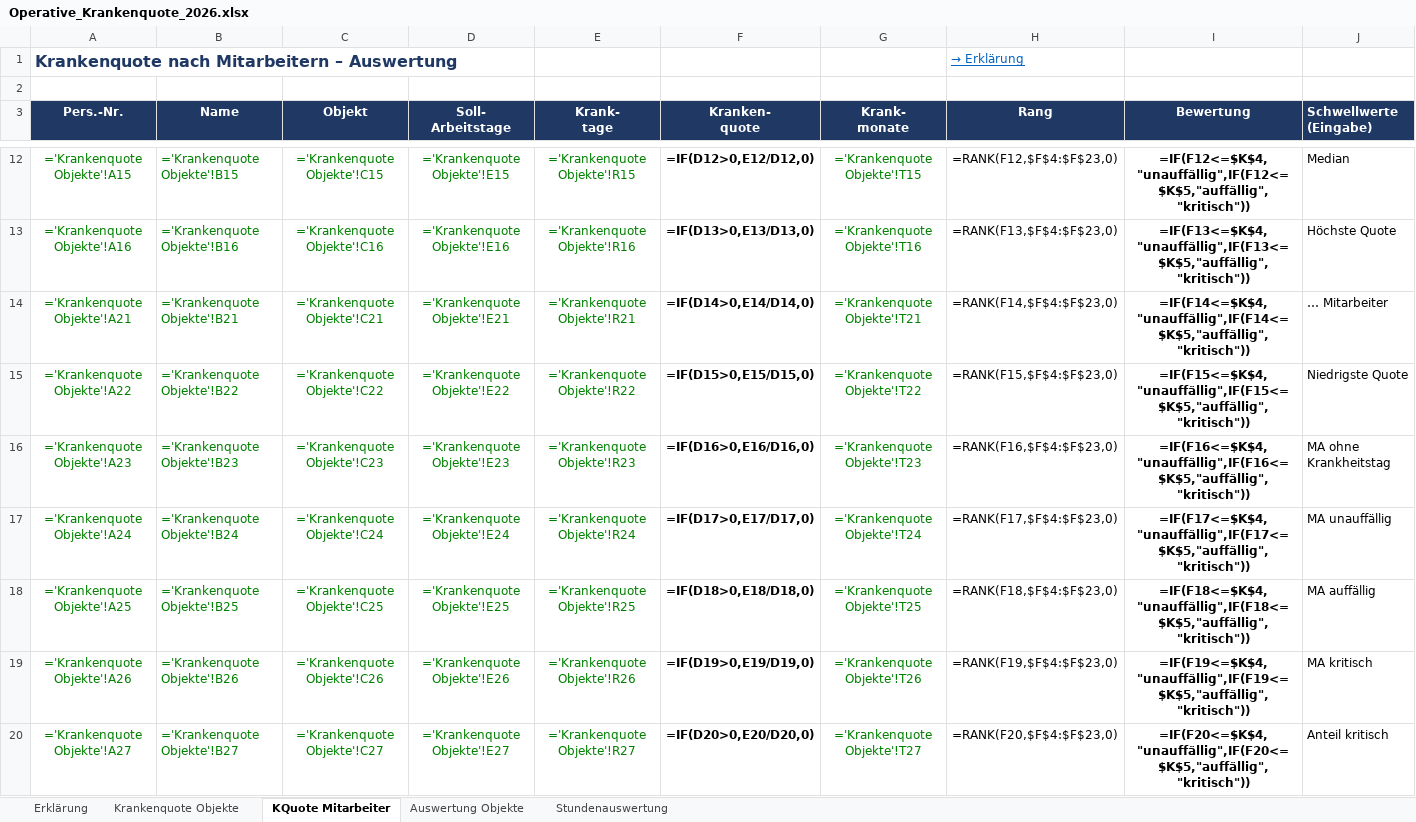
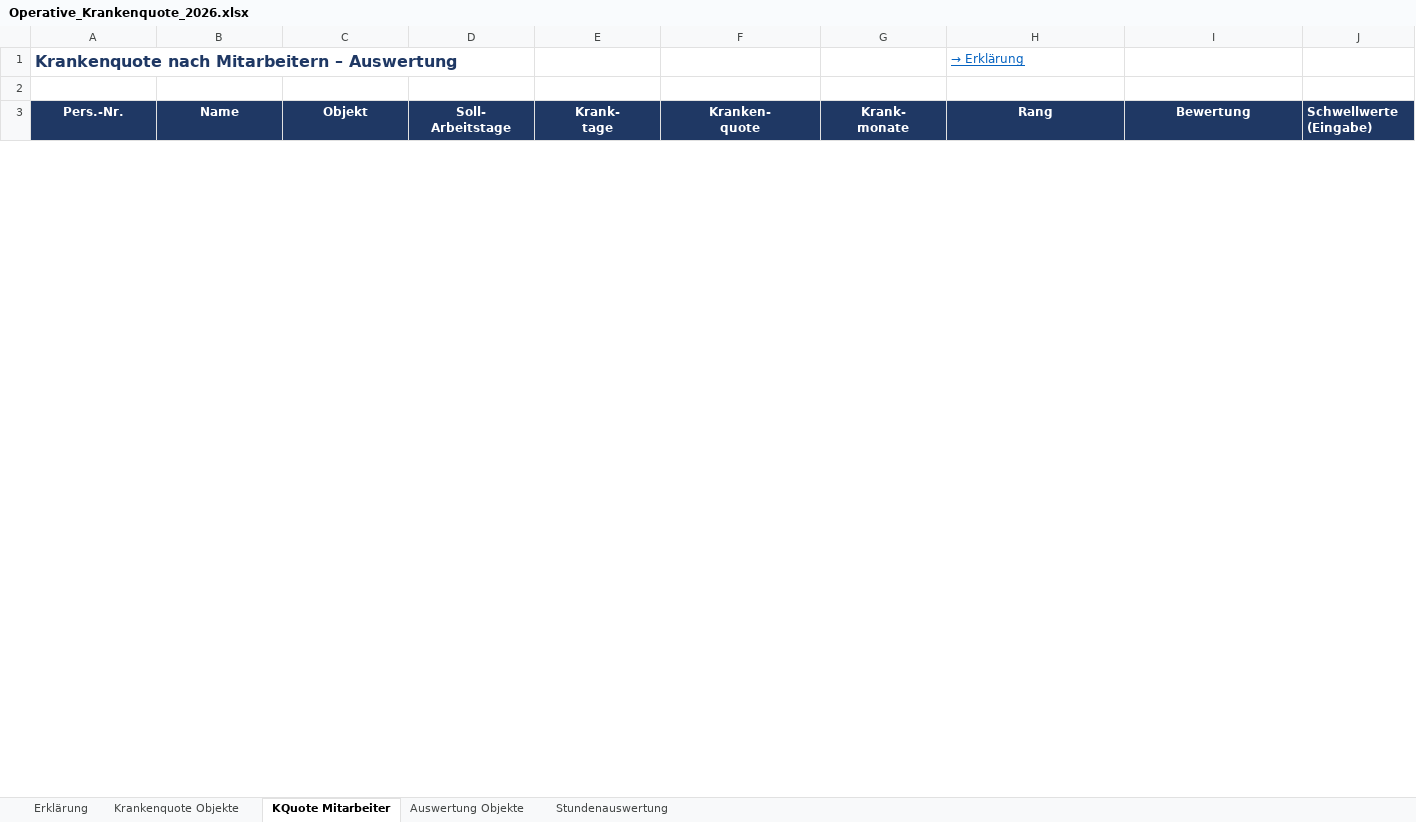
Before and after one commit to bloodvenomark/agency-agents, an Excel workbook: dokumente/Operative_Krankenquote_2026.xlsx, sheet KQuote Mitarbeiter, drawn as a sheet; only a part is shown, gaps mark what is left out; values as stored, in another font and other column widths than the file's, no borders; formulas without a stored value are shown as written; charts and pictures and conditional formats not drawn; removed rows and columns are numbered as before the commit, all else as after; rows hold the shown columns only; the diff covers the shown part only; the diff names each change by its address in the sheet, - before the commit and + after, or states it on an @@ line.

```diff
--- a/dokumente/Operative_Krankenquote_2026.xlsx (sheet KQuote Mitarbeiter)
+++ b/dokumente/Operative_Krankenquote_2026.xlsx (sheet KQuote Mitarbeiter)
-row 12: ='Krankenquote Objekte'!A15 | ='Krankenquote Objekte'!B15 | ='Krankenquote Objekte'!C15 | ='Krankenquote Objekte'!E15 | ='Krankenquote Objekte'!R15 | =IF(D12>0,E12/D12,0) | ='Krankenquote Objekte'!T15 | =RANK(F12,$F$4:$F$23,0) | =IF(F12<=$K$4,"unauffällig",IF(F12<=$K$5,"auffällig","kritisch")) | Median
-row 13: ='Krankenquote Objekte'!A16 | ='Krankenquote Objekte'!B16 | ='Krankenquote Objekte'!C16 | ='Krankenquote Objekte'!E16 | ='Krankenquote Objekte'!R16 | =IF(D13>0,E13/D13,0) | ='Krankenquote Objekte'!T16 | =RANK(F13,$F$4:$F$23,0) | =IF(F13<=$K$4,"unauffällig",IF(F13<=$K$5,"auffällig","kritisch")) | Höchste Quote
-row 14: ='Krankenquote Objekte'!A21 | ='Krankenquote Objekte'!B21 | ='Krankenquote Objekte'!C21 | ='Krankenquote Objekte'!E21 | ='Krankenquote Objekte'!R21 | =IF(D14>0,E14/D14,0) | ='Krankenquote Objekte'!T21 | =RANK(F14,$F$4:$F$23,0) | =IF(F14<=$K$4,"unauffällig",IF(F14<=$K$5,"auffällig","kritisch")) | … Mitarbeiter
-row 15: ='Krankenquote Objekte'!A22 | ='Krankenquote Objekte'!B22 | ='Krankenquote Objekte'!C22 | ='Krankenquote Objekte'!E22 | ='Krankenquote Objekte'!R22 | =IF(D15>0,E15/D15,0) | ='Krankenquote Objekte'!T22 | =RANK(F15,$F$4:$F$23,0) | =IF(F15<=$K$4,"unauffällig",IF(F15<=$K$5,"auffällig","kritisch")) | Niedrigste Quote
-row 16: ='Krankenquote Objekte'!A23 | ='Krankenquote Objekte'!B23 | ='Krankenquote Objekte'!C23 | ='Krankenquote Objekte'!E23 | ='Krankenquote Objekte'!R23 | =IF(D16>0,E16/D16,0) | ='Krankenquote Objekte'!T23 | =RANK(F16,$F$4:$F$23,0) | =IF(F16<=$K$4,"unauffällig",IF(F16<=$K$5,"auffällig","kritisch")) | MA ohne Krankheitstag
-row 17: ='Krankenquote Objekte'!A24 | ='Krankenquote Objekte'!B24 | ='Krankenquote Objekte'!C24 | ='Krankenquote Objekte'!E24 | ='Krankenquote Objekte'!R24 | =IF(D17>0,E17/D17,0) | ='Krankenquote Objekte'!T24 | =RANK(F17,$F$4:$F$23,0) | =IF(F17<=$K$4,"unauffällig",IF(F17<=$K$5,"auffällig","kritisch")) | MA unauffällig
-row 18: ='Krankenquote Objekte'!A25 | ='Krankenquote Objekte'!B25 | ='Krankenquote Objekte'!C25 | ='Krankenquote Objekte'!E25 | ='Krankenquote Objekte'!R25 | =IF(D18>0,E18/D18,0) | ='Krankenquote Objekte'!T25 | =RANK(F18,$F$4:$F$23,0) | =IF(F18<=$K$4,"unauffällig",IF(F18<=$K$5,"auffällig","kritisch")) | MA auffällig
-row 19: ='Krankenquote Objekte'!A26 | ='Krankenquote Objekte'!B26 | ='Krankenquote Objekte'!C26 | ='Krankenquote Objekte'!E26 | ='Krankenquote Objekte'!R26 | =IF(D19>0,E19/D19,0) | ='Krankenquote Objekte'!T26 | =RANK(F19,$F$4:$F$23,0) | =IF(F19<=$K$4,"unauffällig",IF(F19<=$K$5,"auffällig","kritisch")) | MA kritisch
-row 20: ='Krankenquote Objekte'!A27 | ='Krankenquote Objekte'!B27 | ='Krankenquote Objekte'!C27 | ='Krankenquote Objekte'!E27 | ='Krankenquote Objekte'!R27 | =IF(D20>0,E20/D20,0) | ='Krankenquote Objekte'!T27 | =RANK(F20,$F$4:$F$23,0) | =IF(F20<=$K$4,"unauffällig",IF(F20<=$K$5,"auffällig","kritisch")) | Anteil kritisch
```
Also changed, not shown: 100 added rows and 15 removed rows elsewhere in this sheet, sheet Stundenauswertung, sheet Krankenquote Objekte, sheet Auswertung Objekte, sheet Erklärung, charts or pictures.
